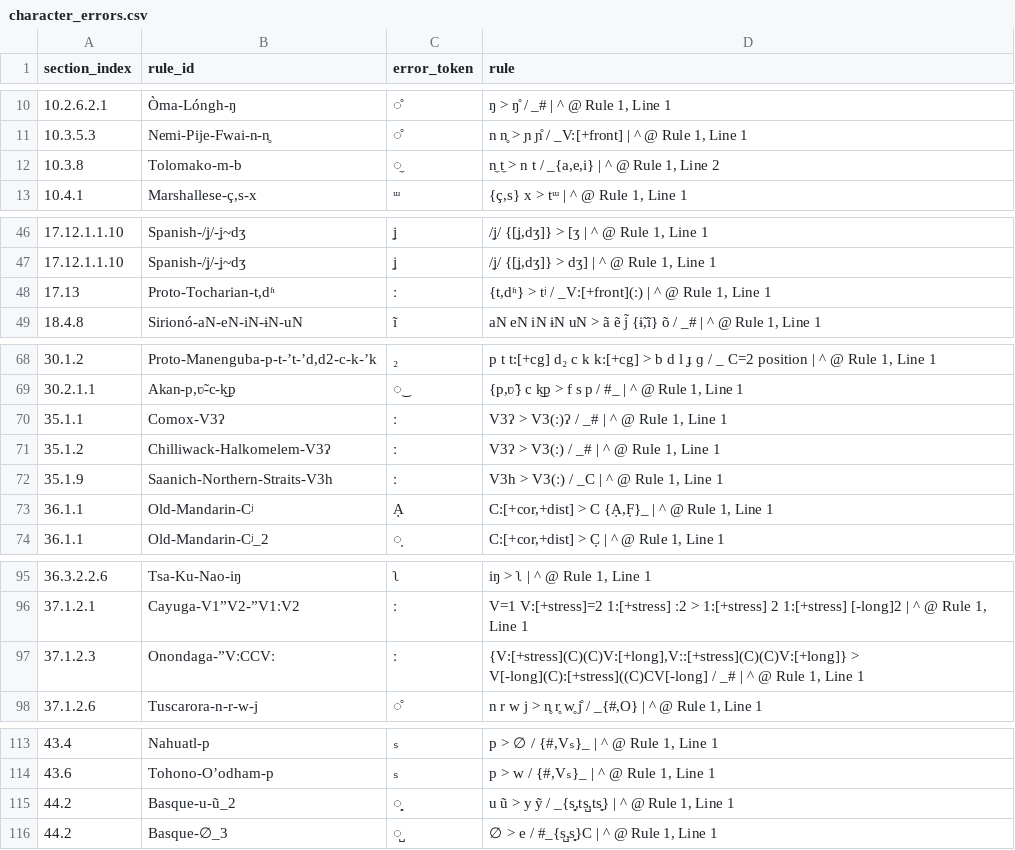
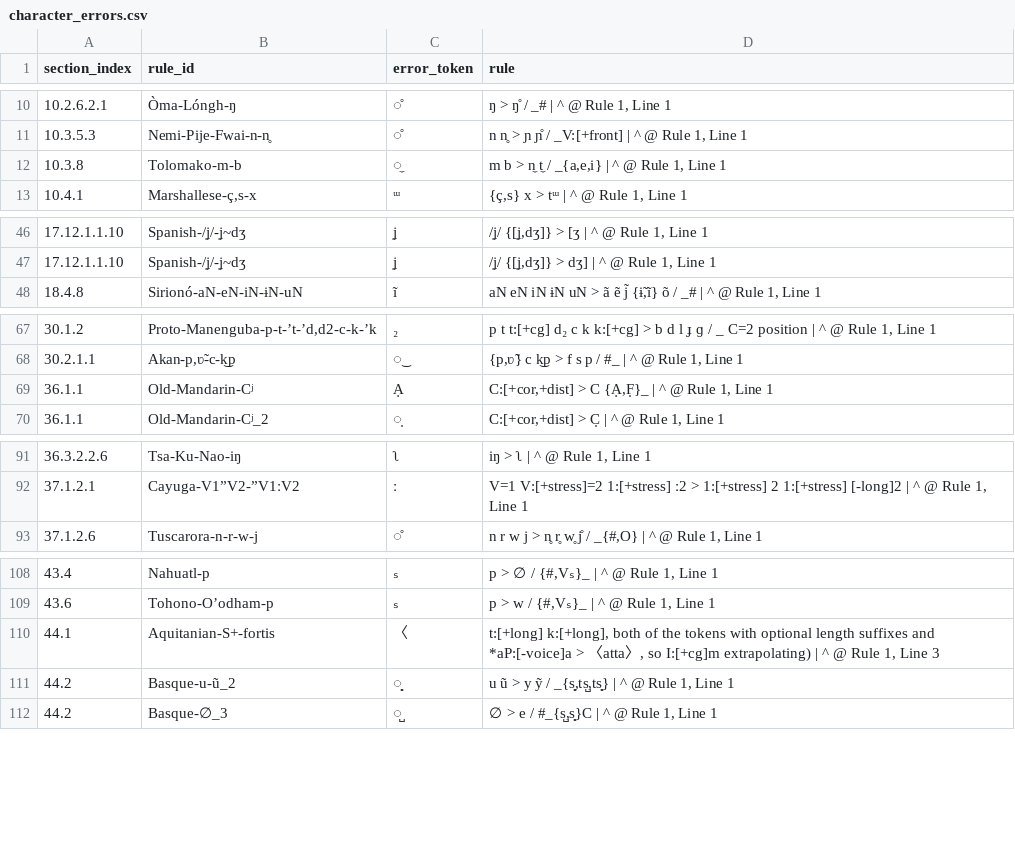
Before and after one commit to Pappa/conlanger, a CSV file: .scratch/cleaned-rule-index/inventory/character_errors.csv, drawn as a sheet; only a part is shown, gaps mark what is left out; the diff covers the shown part only.

```diff
--- a/.scratch/cleaned-rule-index/inventory/character_errors.csv
+++ b/.scratch/cleaned-rule-index/inventory/character_errors.csv
@@ -11,3 +11,3 @@ section_index,rule_id,error_token,rule
 10.3.5.3,Nemi-Pije-Fwai-n-n̥,̊,"n n̥ > ɲ ɲ̊ / _V:[+front] | ^ @ Rule 1, Line 1"
-10.3.8,Tolomako-m-b,̼,"n̼ t̼ > n t / _{a,e,i} | ^ @ Rule 1, Line 2"
+10.3.8,Tolomako-m-b,̼,"m b > n̼ t̼ / _{a,e,i} | ^ @ Rule 1, Line 1"
 10.4.1,"Marshallese-ç,s-x",ᵚ,"{ç,s} x > tᵚ | ^ @ Rule 1, Line 1"
@@ -47,3 +47,2 @@ section_index,rule_id,error_token,rule
 17.12.1.1.10,Spanish-/ʝ/-ʝ~dʒ,ʝ,"/ʝ/ {[ʝ,dʒ]} > dʒ] | ^ @ Rule 1, Line 1"
-17.13,"Proto-Tocharian-t,dʱ",ː,"{t,dʱ} > tʲ / _V:[+front](ː) | ^ @ Rule 1, Line 1"
 18.4.8,Sirionó-aN-eN-iN-ɨN-uN,ĩ,"aN eN iN ɨN uN > ã ẽ j̃ {ɨ̃,ĩ} õ / _# | ^ @ Rule 1, Line 1"
@@ -69,5 +68,2 @@ section_index,rule_id,error_token,rule
 30.2.1.1,"Akan-p,ʋ̃-c-k͜p",͜,"{p,ʋ̃} c k͜p > f s p / #_ | ^ @ Rule 1, Line 1"
-35.1.1,Comox-V3ʔ,ː,"V3ʔ > V3(ː)ʔ / _# | ^ @ Rule 1, Line 1"
-35.1.2,Chilliwack-Halkomelem-V3ʔ,ː,"V3ʔ > V3(ː) / _# | ^ @ Rule 1, Line 1"
-35.1.9,Saanich-Northern-Straits-V3h,ː,"V3h > V3(ː) / _C | ^ @ Rule 1, Line 1"
 36.1.1,Old-Mandarin-Cʲ,Ạ,"C:[+cor,+dist] > C {Ạ,F̣}_ | ^ @ Rule 1, Line 1"
@@ -96,3 +92,2 @@ section_index,rule_id,error_token,rule
 37.1.2.1,Cayuga-V1”V2-”V1ːV2,ː,"V=1 V:[+stress]=2 1:[+stress] ː2 > 1:[+stress] 2 1:[+stress] [-long]2 | ^ @ Rule 1, Line 1"
-37.1.2.3,Onondaga-”VːCCVː,ː,"{V:[+stress](C)(C)V:[+long],Vː:[+stress](C)(C)V:[+long]} > V[-long](C):[+stress]((C)CV[-long] / _# | ^ @ Rule 1, Line 1"
 37.1.2.6,Tuscarora-n-r-w-j,̊,"n r w j > n̥ r̥ w̥ j̊ / _{#,O} | ^ @ Rule 1, Line 1"
@@ -114,2 +109,3 @@ section_index,rule_id,error_token,rule
 43.6,Tohono-O’odham-p,ₛ,"p > w / {#,Vₛ}_ | ^ @ Rule 1, Line 1"
+44.1,Aquitanian-S+-fortis,〈,"t:[+long] k:[+long], both of the tokens with optional length suffixes and *aP:[-voice]a > 〈atta〉, so I:[+cg]m extrapolating) | ^ @ Rule 1, Line 3"
 44.2,Basque-u-ũ_2,̻,"u ũ > y ỹ / _{s̻,ts̺,ts̻} | ^ @ Rule 1, Line 1"
```
Also changed, not shown: 1 edited cell elsewhere in this file, .scratch/cleaned-rule-index/inventory/asca-rule-inventory-changelog.csv, .scratch/cleaned-rule-index/inventory/asca-rule-inventory-error.csv, 8 other files.
